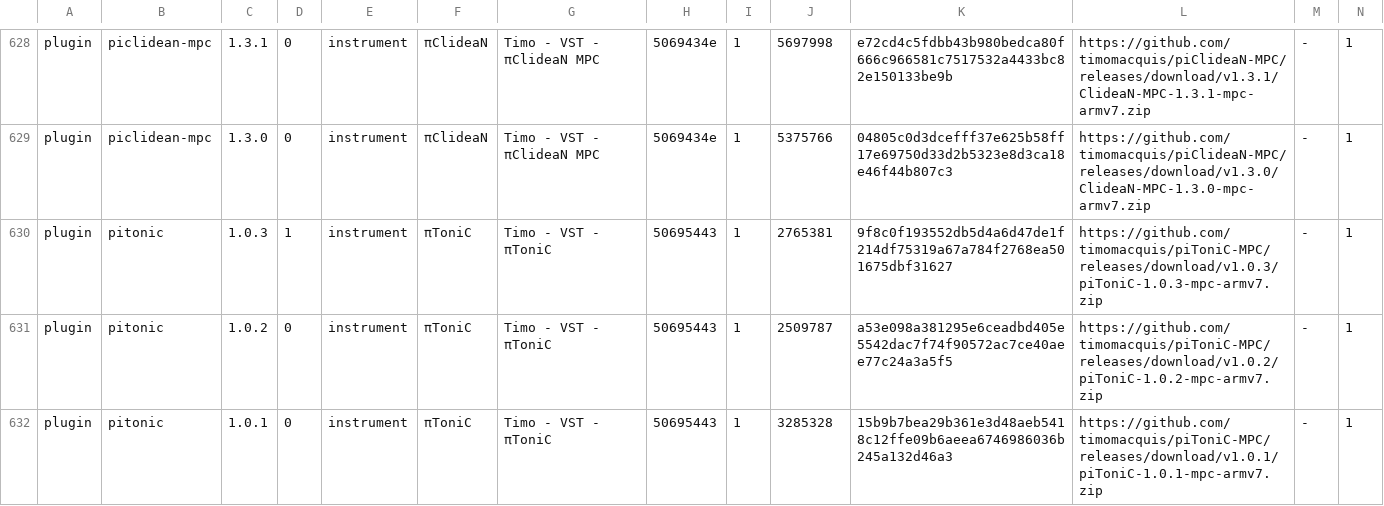
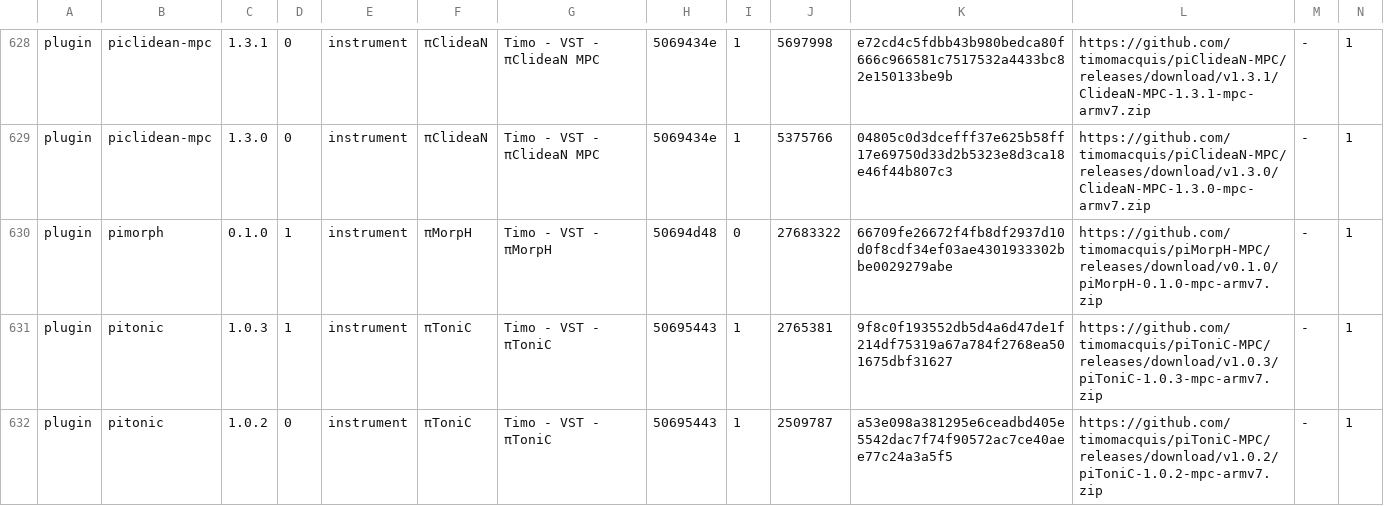
Before and after one commit to sd88me/sd88me.github.io, a TSV file: mpc-vst-plugins/catalog.tsv, drawn as a sheet; only a part is shown, gaps mark what is left out; the shorter side is filled out with more unchanged rows; rows hold the shown columns only; the diff names each change by its address in the sheet, - before the commit and + after, or states it on an @@ line.

Commit message:
Mirror the catalog from open-mpc/mpc-vst-plugins@1a8b242

```diff
--- a/mpc-vst-plugins/catalog.tsv
+++ b/mpc-vst-plugins/catalog.tsv
+row 630: plugin | pimorph | 0.1.0 | 1 | instrument | πMorpH | Timo - VST - πMorpH | 50694d48 | 0 | 27683322 | 66709fe26672f4fb8df2937d10d0f8cdf34ef03ae4301933302bbe0029279abe | https://github.com/timomacquis/piMorpH-MPC/releases/download/v0.1.0/piMorpH-0.1.0-mpc-armv7.zip | - | 1
```
Also changed, not shown: 3 other files.
